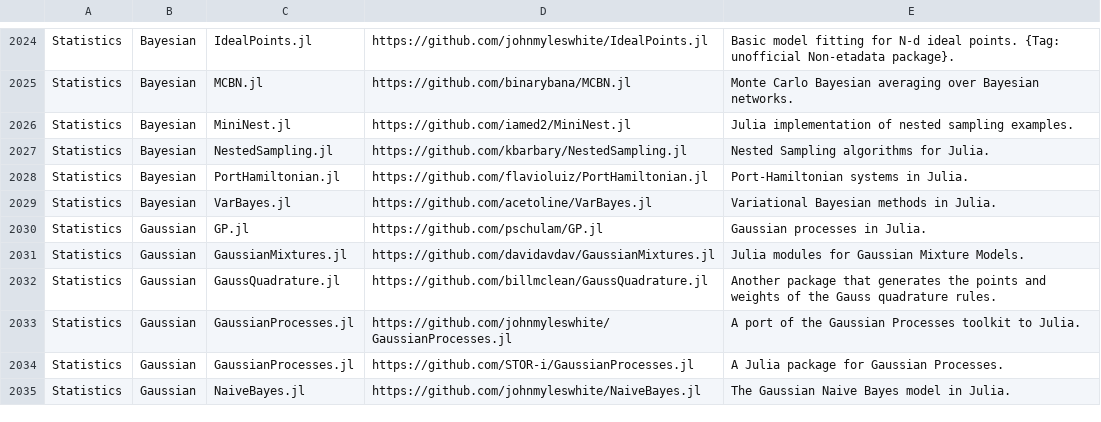
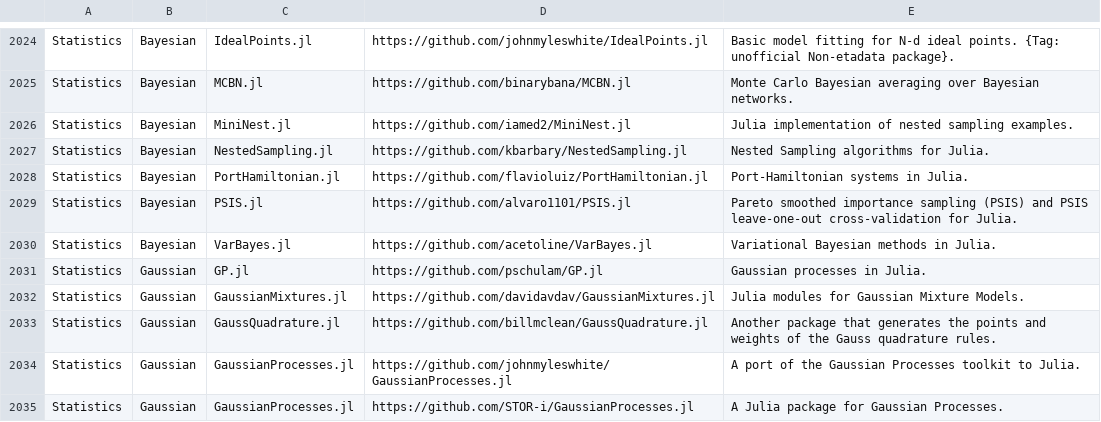
Before and after one commit to svaksha/Julia.jl, a CSV file: db.csv, drawn as a sheet; only a part is shown, gaps mark what is left out; the shorter side is filled out with more unchanged rows.

Commit message:
@alvaro1101/PSIS.jl

```diff
--- a/db.csv
+++ b/db.csv
@@ -2028,2 +2028,3 @@ Statistics,Bayesian,NestedSampling.jl,https://github.com/kbarbary/NestedSampling
 Statistics,Bayesian,PortHamiltonian.jl,https://github.com/flavioluiz/PortHamiltonian.jl,Port-Hamiltonian systems in Julia.
+Statistics,Bayesian,PSIS.jl,https://github.com/alvaro1101/PSIS.jl,Pareto smoothed importance sampling (PSIS) and PSIS leave-one-out cross-validation for Julia.
 Statistics,Bayesian,VarBayes.jl,https://github.com/acetoline/VarBayes.jl,Variational Bayesian methods in Julia.
```
Also changed, not shown: 1 other file.
